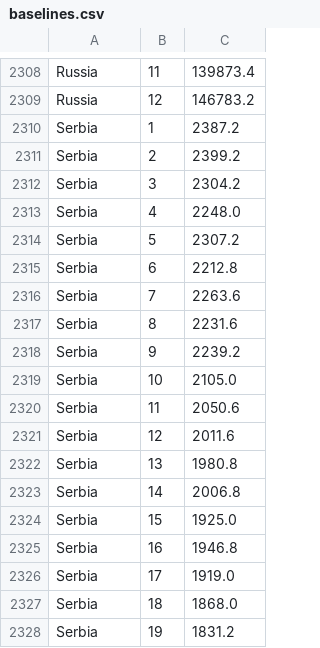
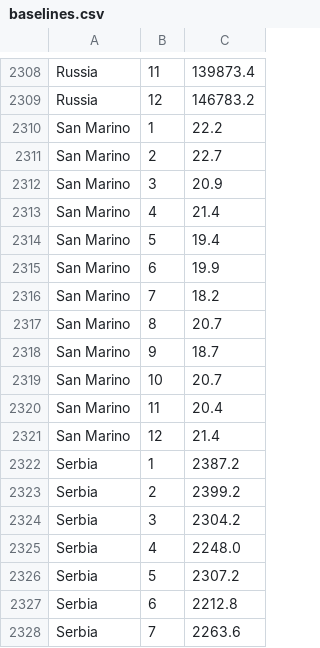
Before and after one commit to dkobak/excess-mortality, a CSV file: baselines.csv, drawn as a sheet; only a part is shown, gaps mark what is left out; the shorter side is filled out with more unchanged rows.

Commit message:
added san marino

```diff
--- a/baselines.csv
+++ b/baselines.csv
@@ -2309,2 +2309,14 @@ Russia, 11, 139873.4
 Russia, 12, 146783.2
+San Marino, 1, 22.2
+San Marino, 2, 22.7
+San Marino, 3, 20.9
+San Marino, 4, 21.4
+San Marino, 5, 19.4
+San Marino, 6, 19.9
+San Marino, 7, 18.2
+San Marino, 8, 20.7
+San Marino, 9, 18.7
+San Marino, 10, 20.7
+San Marino, 11, 20.4
+San Marino, 12, 21.4
 Serbia, 1, 2387.2
```
Also changed, not shown: 2 other files.
